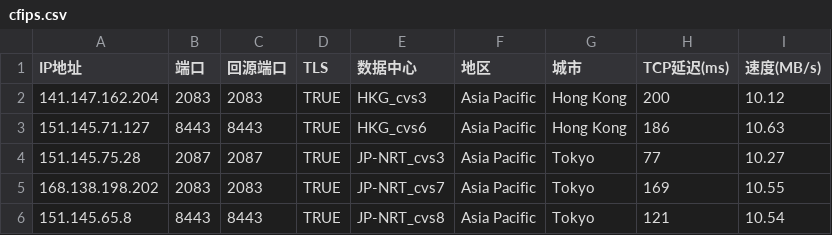
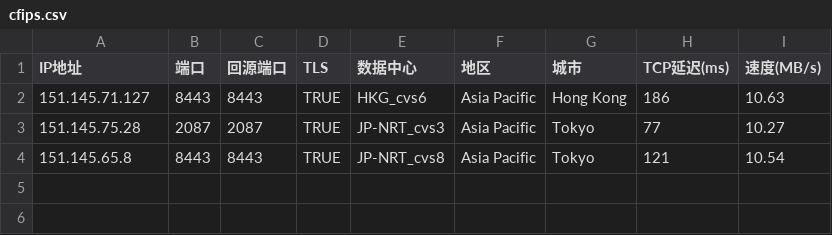
Before and after one commit to kanbuqini/cfip, a CSV file: cfips.csv, drawn as a sheet.

Commit message:
Update cfips.csv

```diff
--- a/cfips.csv
+++ b/cfips.csv
@@ -1,6 +1,4 @@
 IP地址,端口,回源端口,TLS,数据中心,地区,城市,TCP延迟(ms),速度(MB/s)
-141.147.162.204,2083,2083,TRUE,HKG_cvs3,Asia Pacific,Hong Kong,200,10.12
 151.145.71.127,8443,8443,TRUE,HKG_cvs6,Asia Pacific,Hong Kong,186,10.63
 151.145.75.28,2087,2087,TRUE,JP-NRT_cvs3,Asia Pacific,Tokyo,77,10.27
-168.138.198.202,2083,2083,TRUE,JP-NRT_cvs7,Asia Pacific,Tokyo,169,10.55
 151.145.65.8,8443,8443,TRUE,JP-NRT_cvs8,Asia Pacific,Tokyo,121,10.54
```
